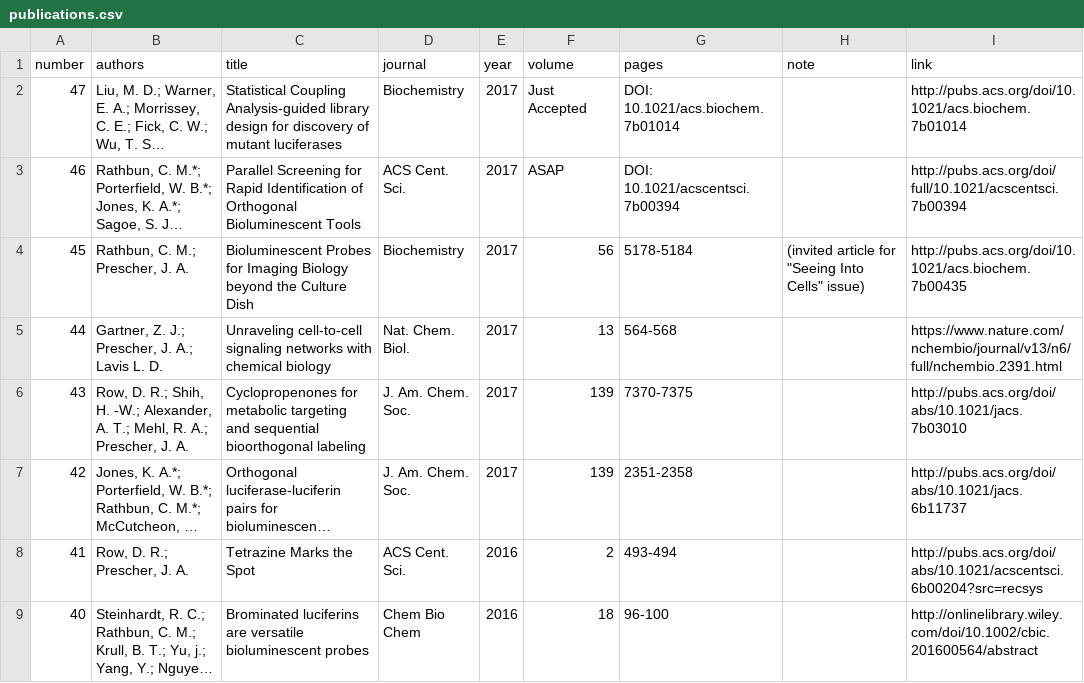
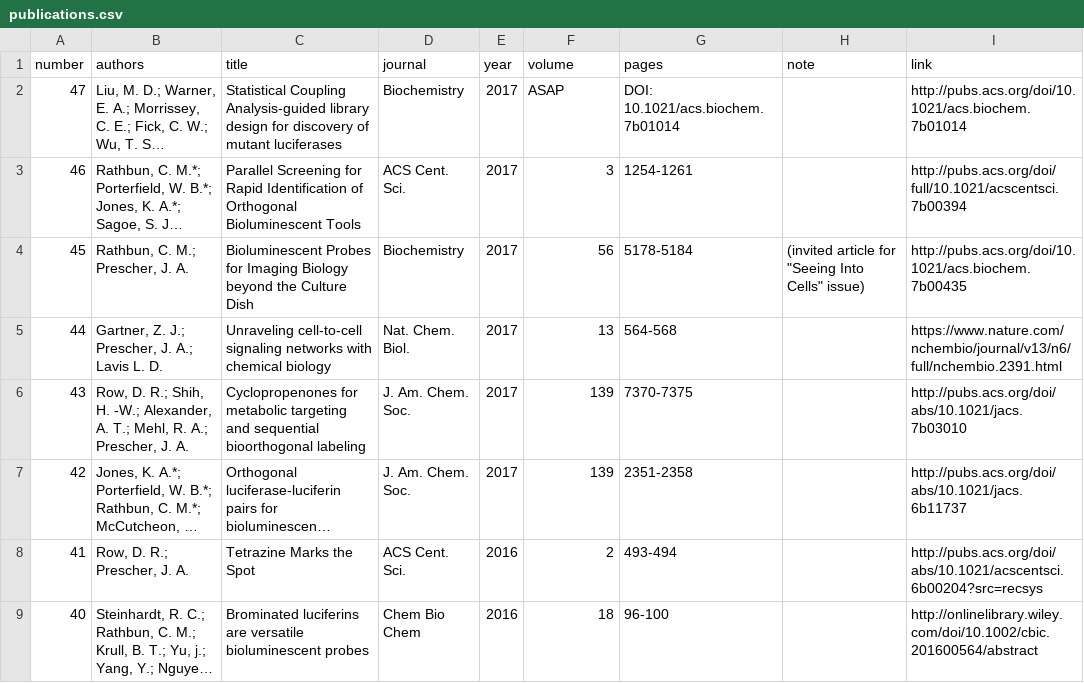
Before and after one commit to c-bun/Prescher-Lab-Site, a CSV file: _data/publications.csv, drawn as a sheet; only a part is shown; long unchanged cells end in …; the diff names each change by its address in the sheet, - before the commit and + after, or states it on an @@ line.

```diff
--- a/_data/publications.csv
+++ b/_data/publications.csv
-F2 (volume): Just Accepted
+F2 (volume): ASAP
-F3 (volume): ASAP
+F3 (volume): 3
-G3 (pages): DOI: 10.1021/acscentsci.7b00394
+G3 (pages): 1254-1261
```
Also changed, not shown: _data/group.csv, 1 other file.
